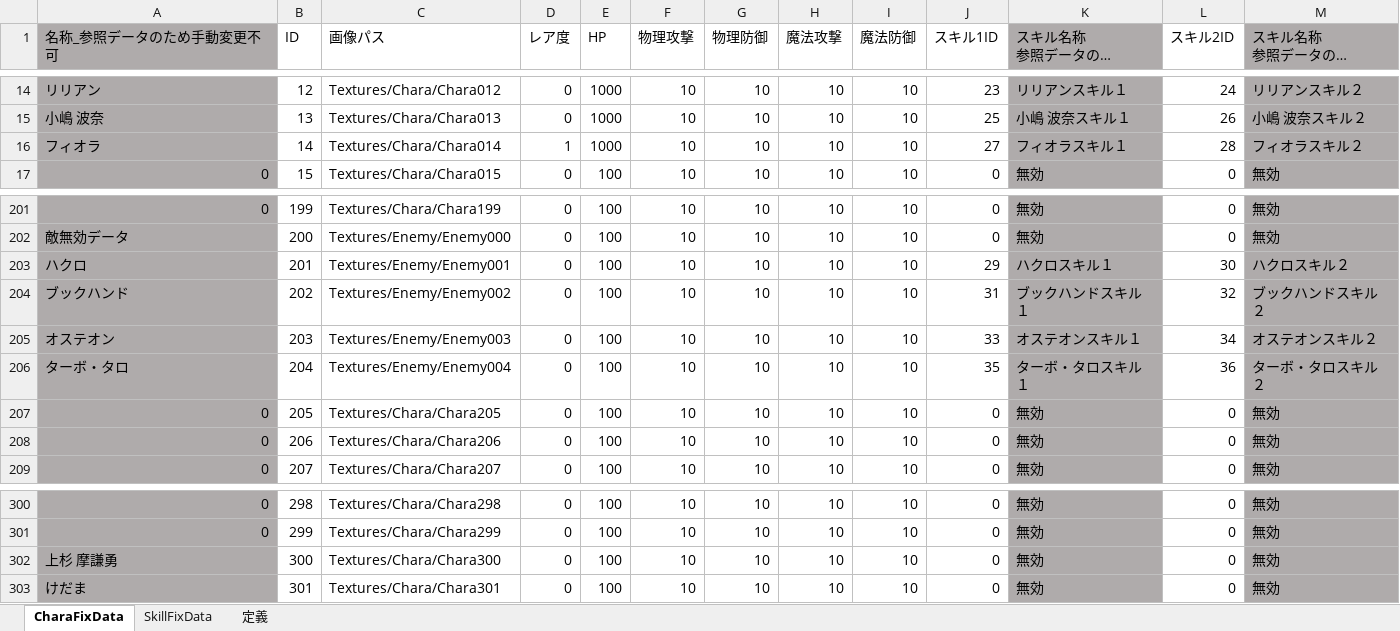
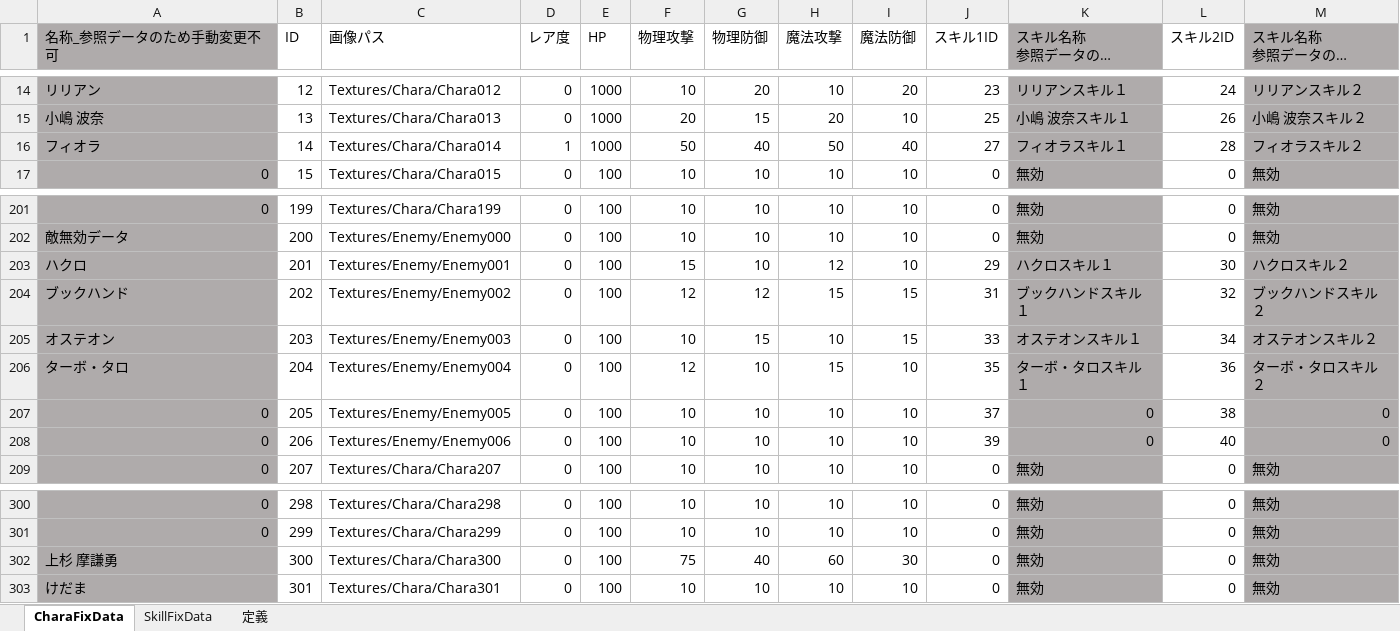
Before and after one commit to JJC-Game/JJC_SocialGame_2023, an Excel workbook: ETC/FixData/FixData.xlsm, sheet CharaFixData, drawn as a sheet; only a part is shown, gaps mark what is left out; long unchanged cells end in …; values as stored, in another font and other column widths than the file's, no borders; charts and pictures not drawn; the diff covers the shown part only; the diff names each change by its address in the sheet, - before the commit and + after, or states it on an @@ line.

```diff
--- a/ETC/FixData/FixData.xlsm (sheet CharaFixData)
+++ b/ETC/FixData/FixData.xlsm (sheet CharaFixData)
-G14 (物理防御): 10
+G14 (物理防御): 20
-I14 (魔法防御): 10
+I14 (魔法防御): 20
-F15 (物理攻撃): 10
+F15 (物理攻撃): 20
-G15 (物理防御): 10
+G15 (物理防御): 15
-H15 (魔法攻撃): 10
+H15 (魔法攻撃): 20
-F16 (物理攻撃): 10
+F16 (物理攻撃): 50
-G16 (物理防御): 10
+G16 (物理防御): 40
-H16 (魔法攻撃): 10
+H16 (魔法攻撃): 50
-I16 (魔法防御): 10
+I16 (魔法防御): 40
-F203 (物理攻撃): 10
+F203 (物理攻撃): 15
-H203 (魔法攻撃): 10
+H203 (魔法攻撃): 12
-F204 (物理攻撃): 10
+F204 (物理攻撃): 12
-G204 (物理防御): 10
+G204 (物理防御): 12
-H204 (魔法攻撃): 10
+H204 (魔法攻撃): 15
-I204:I205 (魔法防御): 10
+I204:I205 (魔法防御): 15
-G205 (物理防御): 10
+G205 (物理防御): 15
-F206 (物理攻撃): 10
+F206 (物理攻撃): 12
-H206 (魔法攻撃): 10
+H206 (魔法攻撃): 15
-C207 (画像パス): Textures/Chara/Chara205
+C207 (画像パス): Textures/Enemy/Enemy005
-J207 (スキル1ID): 0
+J207 (スキル1ID): 37
-K207:K208 (スキル名称 参照データのため 手動変更不可): 無効
+K207:K208 (スキル名称 参照データのため 手動変更不可): 0
-L207 (スキル2ID): 0
+L207 (スキル2ID): 38
-M207:M208 (スキル名称 参照データのため 手動変更不可): 無効
+M207:M208 (スキル名称 参照データのため 手動変更不可): 0
-C208 (画像パス): Textures/Chara/Chara206
+C208 (画像パス): Textures/Enemy/Enemy006
-J208 (スキル1ID): 0
+J208 (スキル1ID): 39
-L208 (スキル2ID): 0
+L208 (スキル2ID): 40
-F302 (物理攻撃): 10
+F302 (物理攻撃): 75
-G302 (物理防御): 10
+G302 (物理防御): 40
-H302 (魔法攻撃): 10
+H302 (魔法攻撃): 60
-I302 (魔法防御): 10
+I302 (魔法防御): 30
```
Also changed, not shown: 38 edited cells elsewhere in this sheet, sheet SkillFixData, charts or pictures, 2 other files.
